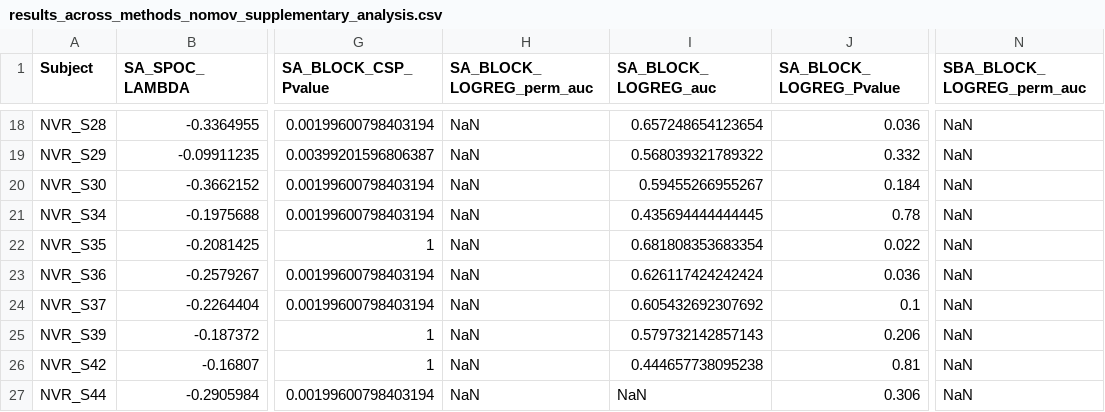
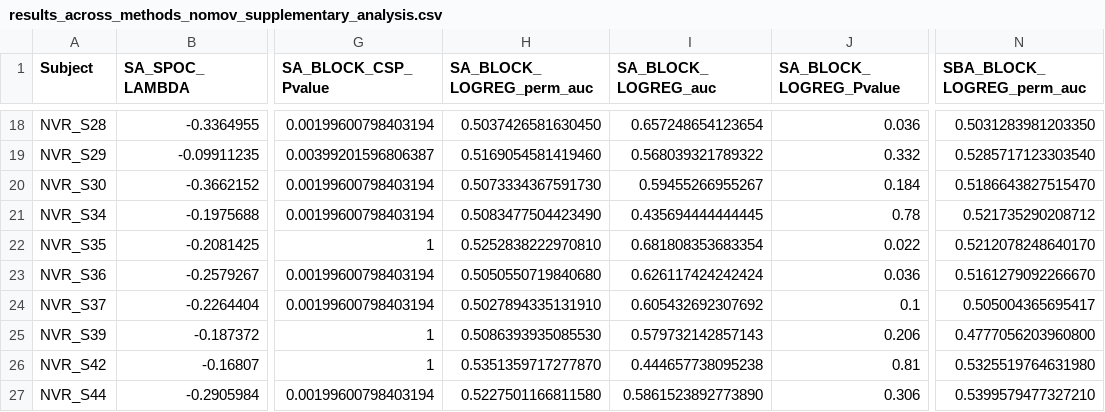
Before and after one commit to NeVRo-study/NeVRo, a CSV file: Results/Tables/results_across_methods_nomov_supplementary_analysis.csv, drawn as a sheet; only a part is shown, gaps mark what is left out; the diff covers the shown part only; the diff names each change by its address in the sheet, - before the commit and + after, or states it on an @@ line.

```diff
--- a/Results/Tables/results_across_methods_nomov_supplementary_analysis.csv
+++ b/Results/Tables/results_across_methods_nomov_supplementary_analysis.csv
-H18 (SA_BLOCK_LOGREG_perm_auc): NaN
+H18 (SA_BLOCK_LOGREG_perm_auc): 0.5037426581630450
-N18 (SBA_BLOCK_LOGREG_perm_auc): NaN
+N18 (SBA_BLOCK_LOGREG_perm_auc): 0.5031283981203350
-H19 (SA_BLOCK_LOGREG_perm_auc): NaN
+H19 (SA_BLOCK_LOGREG_perm_auc): 0.5169054581419460
-N19 (SBA_BLOCK_LOGREG_perm_auc): NaN
+N19 (SBA_BLOCK_LOGREG_perm_auc): 0.5285717123303540
-H20 (SA_BLOCK_LOGREG_perm_auc): NaN
+H20 (SA_BLOCK_LOGREG_perm_auc): 0.5073334367591730
-N20 (SBA_BLOCK_LOGREG_perm_auc): NaN
+N20 (SBA_BLOCK_LOGREG_perm_auc): 0.5186643827515470
-H21 (SA_BLOCK_LOGREG_perm_auc): NaN
+H21 (SA_BLOCK_LOGREG_perm_auc): 0.5083477504423490
-N21 (SBA_BLOCK_LOGREG_perm_auc): NaN
+N21 (SBA_BLOCK_LOGREG_perm_auc): 0.521735290208712
-H22 (SA_BLOCK_LOGREG_perm_auc): NaN
+H22 (SA_BLOCK_LOGREG_perm_auc): 0.5252838222970810
-N22 (SBA_BLOCK_LOGREG_perm_auc): NaN
+N22 (SBA_BLOCK_LOGREG_perm_auc): 0.5212078248640170
-H23 (SA_BLOCK_LOGREG_perm_auc): NaN
+H23 (SA_BLOCK_LOGREG_perm_auc): 0.5050550719840680
-N23 (SBA_BLOCK_LOGREG_perm_auc): NaN
+N23 (SBA_BLOCK_LOGREG_perm_auc): 0.5161279092266670
-H24 (SA_BLOCK_LOGREG_perm_auc): NaN
+H24 (SA_BLOCK_LOGREG_perm_auc): 0.5027894335131910
-N24 (SBA_BLOCK_LOGREG_perm_auc): NaN
+N24 (SBA_BLOCK_LOGREG_perm_auc): 0.505004365695417
-H25 (SA_BLOCK_LOGREG_perm_auc): NaN
+H25 (SA_BLOCK_LOGREG_perm_auc): 0.5086393935085530
-N25 (SBA_BLOCK_LOGREG_perm_auc): NaN
+N25 (SBA_BLOCK_LOGREG_perm_auc): 0.4777056203960800
-H26 (SA_BLOCK_LOGREG_perm_auc): NaN
+H26 (SA_BLOCK_LOGREG_perm_auc): 0.5351359717277870
-N26 (SBA_BLOCK_LOGREG_perm_auc): NaN
+N26 (SBA_BLOCK_LOGREG_perm_auc): 0.5325519764631980
-H27 (SA_BLOCK_LOGREG_perm_auc): NaN
+H27 (SA_BLOCK_LOGREG_perm_auc): 0.5227501166811580
-I27 (SA_BLOCK_LOGREG_auc): NaN
+I27 (SA_BLOCK_LOGREG_auc): 0.5861523892773890
-N27 (SBA_BLOCK_LOGREG_perm_auc): NaN
+N27 (SBA_BLOCK_LOGREG_perm_auc): 0.5399579477327210
```
Also changed, not shown: 32 edited cells elsewhere in this file, Results/Tables/results_across_methods_mov_supplementary_analysis.csv.
